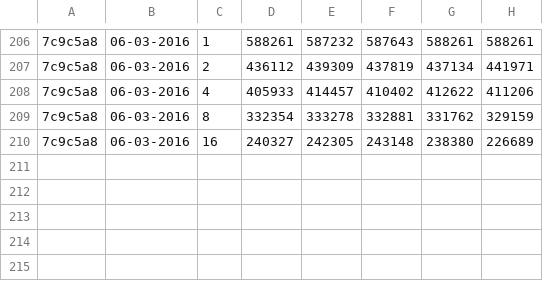
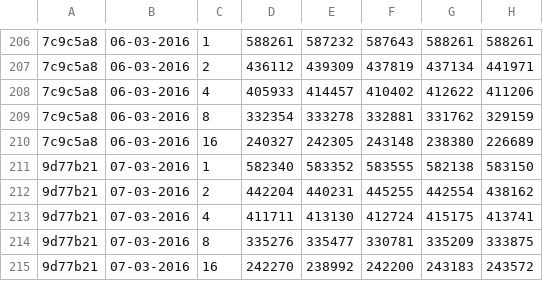
Before and after one commit to jayaajay/hpx-results, a CSV file: cutter_mlx4_0/guppie_photon_pgas.csv, drawn as a sheet; only a part is shown, gaps mark what is left out; the diff names each change by its address in the sheet, - before the commit and + after, or states it on an @@ line.

Commit message:
generated files on Mon Mar  7 07:26:33 EST 2016 for cutter_mlx4_0

```diff
--- a/cutter_mlx4_0/guppie_photon_pgas.csv
+++ b/cutter_mlx4_0/guppie_photon_pgas.csv
+row 211: 9d77b21 | 07-03-2016 | 1 | 582340 | 583352 | 583555 | 582138 | 583150
+row 212: 9d77b21 | 07-03-2016 | 2 | 442204 | 440231 | 445255 | 442554 | 438162
+row 213: 9d77b21 | 07-03-2016 | 4 | 411711 | 413130 | 412724 | 415175 | 413741
+row 214: 9d77b21 | 07-03-2016 | 8 | 335276 | 335477 | 330781 | 335209 | 333875
+row 215: 9d77b21 | 07-03-2016 | 16 | 242270 | 238992 | 242200 | 243183 | 243572
```
